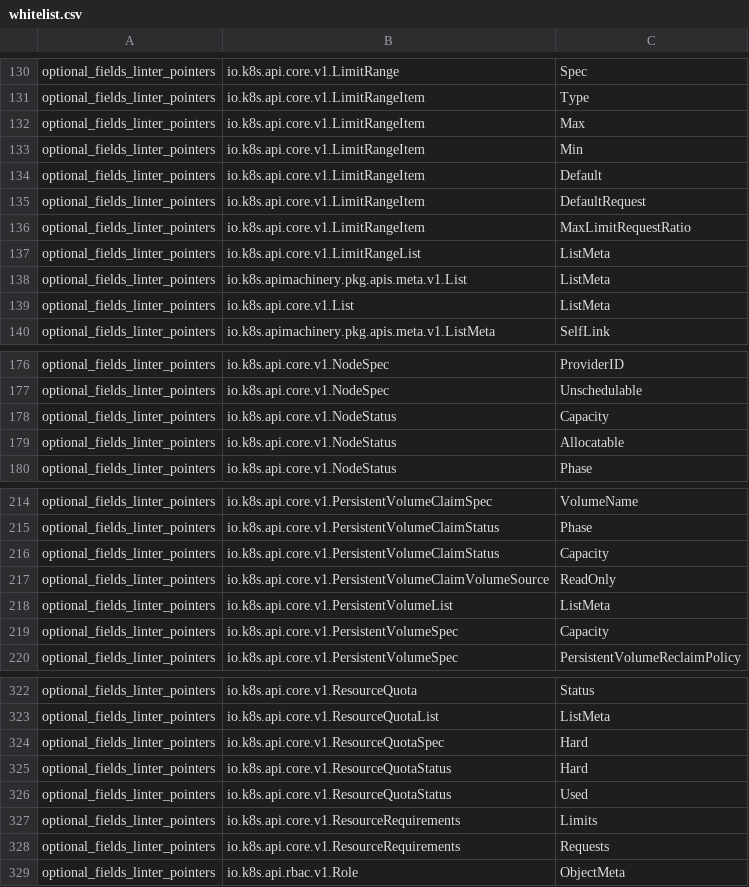
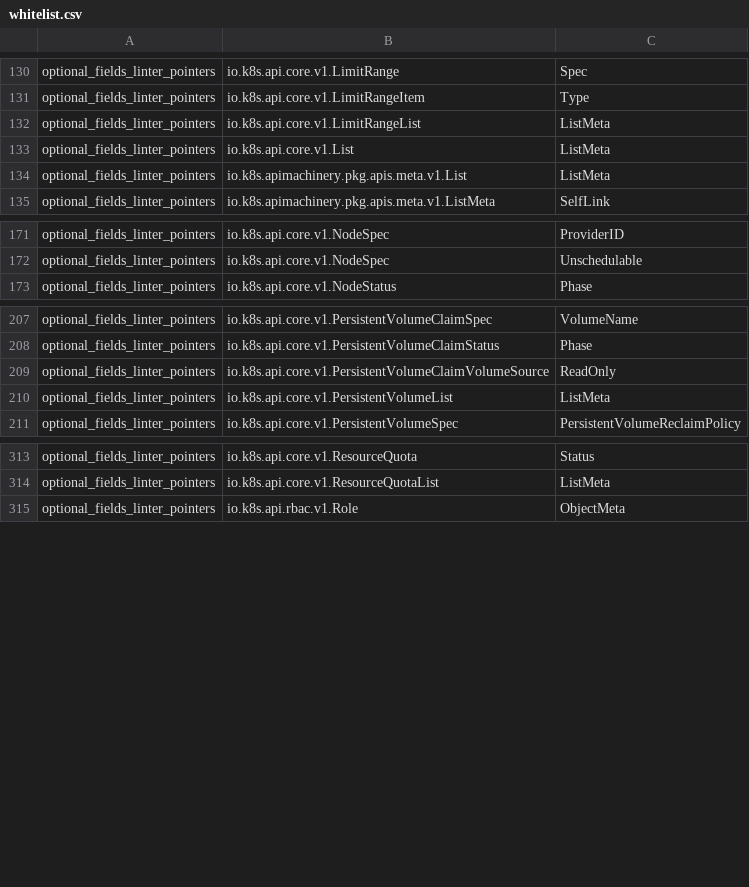
Before and after one commit to roycaihw/kubernetes, a CSV file: staging/src/k8s.io/code-generator/cmd/api-linter/linters/whitelist.csv, drawn as a sheet; only a part is shown, gaps mark what is left out; the diff covers the shown part only.

```diff
--- a/staging/src/k8s.io/code-generator/cmd/api-linter/linters/whitelist.csv
+++ b/staging/src/k8s.io/code-generator/cmd/api-linter/linters/whitelist.csv
@@ -131,10 +131,5 @@ optional_fields_linter_pointers,io.k8s.api.core.v1.LimitRange,Spec
 optional_fields_linter_pointers,io.k8s.api.core.v1.LimitRangeItem,Type
-optional_fields_linter_pointers,io.k8s.api.core.v1.LimitRangeItem,Max
-optional_fields_linter_pointers,io.k8s.api.core.v1.LimitRangeItem,Min
-optional_fields_linter_pointers,io.k8s.api.core.v1.LimitRangeItem,Default
-optional_fields_linter_pointers,io.k8s.api.core.v1.LimitRangeItem,DefaultRequest
-optional_fields_linter_pointers,io.k8s.api.core.v1.LimitRangeItem,MaxLimitRequestRatio
 optional_fields_linter_pointers,io.k8s.api.core.v1.LimitRangeList,ListMeta
+optional_fields_linter_pointers,io.k8s.api.core.v1.List,ListMeta
 optional_fields_linter_pointers,io.k8s.apimachinery.pkg.apis.meta.v1.List,ListMeta
-optional_fields_linter_pointers,io.k8s.api.core.v1.List,ListMeta
 optional_fields_linter_pointers,io.k8s.apimachinery.pkg.apis.meta.v1.ListMeta,SelfLink
@@ -177,4 +172,2 @@ optional_fields_linter_pointers,io.k8s.api.core.v1.NodeSpec,ProviderID
 optional_fields_linter_pointers,io.k8s.api.core.v1.NodeSpec,Unschedulable
-optional_fields_linter_pointers,io.k8s.api.core.v1.NodeStatus,Capacity
-optional_fields_linter_pointers,io.k8s.api.core.v1.NodeStatus,Allocatable
 optional_fields_linter_pointers,io.k8s.api.core.v1.NodeStatus,Phase
@@ -215,6 +208,4 @@ optional_fields_linter_pointers,io.k8s.api.core.v1.PersistentVolumeClaimSpec,Vol
 optional_fields_linter_pointers,io.k8s.api.core.v1.PersistentVolumeClaimStatus,Phase
-optional_fields_linter_pointers,io.k8s.api.core.v1.PersistentVolumeClaimStatus,Capacity
 optional_fields_linter_pointers,io.k8s.api.core.v1.PersistentVolumeClaimVolumeSource,ReadOnly
 optional_fields_linter_pointers,io.k8s.api.core.v1.PersistentVolumeList,ListMeta
-optional_fields_linter_pointers,io.k8s.api.core.v1.PersistentVolumeSpec,Capacity
 optional_fields_linter_pointers,io.k8s.api.core.v1.PersistentVolumeSpec,PersistentVolumeReclaimPolicy
@@ -323,7 +314,2 @@ optional_fields_linter_pointers,io.k8s.api.core.v1.ResourceQuota,Status
 optional_fields_linter_pointers,io.k8s.api.core.v1.ResourceQuotaList,ListMeta
-optional_fields_linter_pointers,io.k8s.api.core.v1.ResourceQuotaSpec,Hard
-optional_fields_linter_pointers,io.k8s.api.core.v1.ResourceQuotaStatus,Hard
-optional_fields_linter_pointers,io.k8s.api.core.v1.ResourceQuotaStatus,Used
-optional_fields_linter_pointers,io.k8s.api.core.v1.ResourceRequirements,Limits
-optional_fields_linter_pointers,io.k8s.api.core.v1.ResourceRequirements,Requests
 optional_fields_linter_pointers,io.k8s.api.rbac.v1.Role,ObjectMeta
```
Also changed, not shown: 2 removed rows and 10 moved rows elsewhere in this file, 1 other file.
